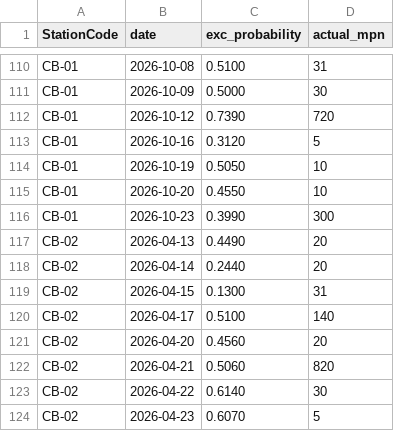
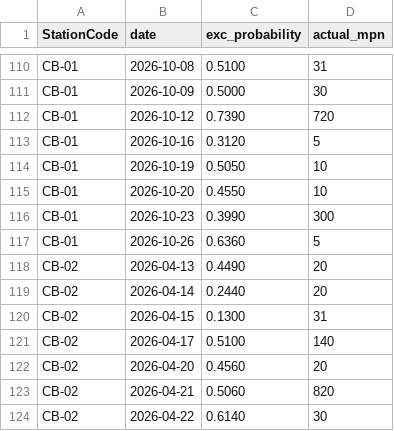
Before and after one commit to eymoney13/hermosa-pilot-dashboard, a CSV file: public/data/cabrillo/accuracy.csv, drawn as a sheet; only a part is shown, gaps mark what is left out; the shorter side is filled out with more unchanged rows.

```diff
--- a/public/data/cabrillo/accuracy.csv
+++ b/public/data/cabrillo/accuracy.csv
@@ -116,2 +116,3 @@ CB-01,2026-10-20,0.4550,10
 CB-01,2026-10-23,0.3990,300
+CB-01,2026-10-26,0.6360,5
 CB-02,2026-04-13,0.4490,20
```
Also changed, not shown: public/data/cabrillo/forecast_3day.csv, public/data/cabrillo/history_3day.csv, 1 other file.
